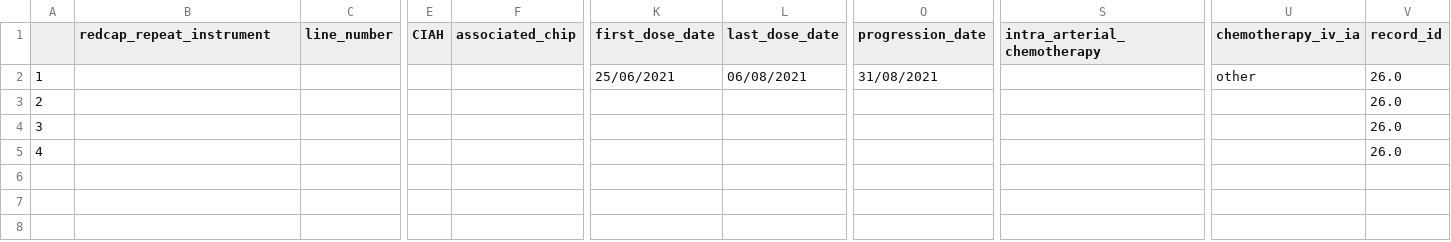
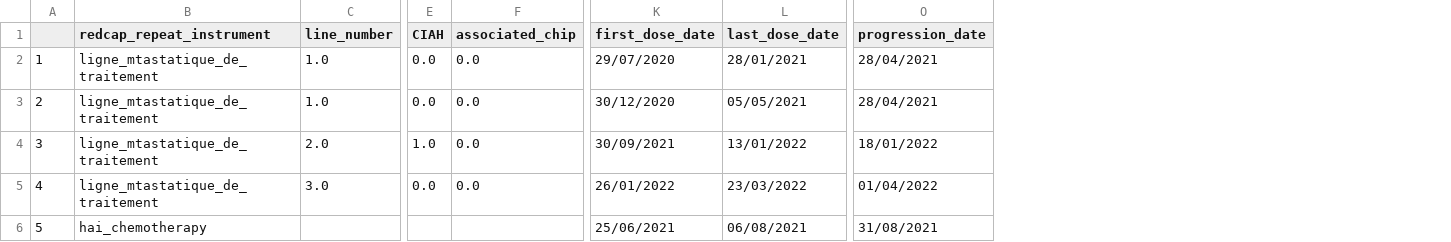
Before and after one commit to Orakl-Oncology-Dev/redcap-preprocessing, a CSV file: data/treatment_data/TR_C_PID_GR0069_SID_0001.csv, drawn as a sheet; only a part is shown, gaps mark what is left out; removed rows and columns are numbered as before the commit, all else as after; rows hold the shown columns only; the diff covers the shown part only; the diff names each change by its address in the sheet, - before the commit and + after, or states it on an @@ line.

Commit message:
made single patient treatment function

```diff
--- a/data/treatment_data/TR_C_PID_GR0069_SID_0001.csv
+++ b/data/treatment_data/TR_C_PID_GR0069_SID_0001.csv
-column S (intra_arterial_chemotherapy), empty
-column U (chemotherapy_iv_ia), row 2: other
-column V (record_id), rows 2-5: all 26.0
-B2:B5 (redcap_repeat_instrument): (empty)
+B2:B5 (redcap_repeat_instrument): ligne_mtastatique_de_traitement
-C2:C3 (line_number): (empty)
+C2:C3 (line_number): 1.0
-E2:E3 (CIAH): (empty)
+E2:E3 (CIAH): 0.0
-F2:F5 (associated_chip): (empty)
+F2:F5 (associated_chip): 0.0
-K2 (first_dose_date): 25/06/2021
+K2 (first_dose_date): 29/07/2020
-L2 (last_dose_date): 06/08/2021
+L2 (last_dose_date): 28/01/2021
-O2 (progression_date): 31/08/2021
+O2 (progression_date): 28/04/2021
-K3 (first_dose_date): (empty)
+K3 (first_dose_date): 30/12/2020
-L3 (last_dose_date): (empty)
+L3 (last_dose_date): 05/05/2021
-O3 (progression_date): (empty)
+O3 (progression_date): 28/04/2021
-C4 (line_number): (empty)
+C4 (line_number): 2.0
-E4 (CIAH): (empty)
+E4 (CIAH): 1.0
-K4 (first_dose_date): (empty)
+K4 (first_dose_date): 30/09/2021
-L4 (last_dose_date): (empty)
+L4 (last_dose_date): 13/01/2022
-O4 (progression_date): (empty)
+O4 (progression_date): 18/01/2022
-C5 (line_number): (empty)
+C5 (line_number): 3.0
-E5 (CIAH): (empty)
+E5 (CIAH): 0.0
-K5 (first_dose_date): (empty)
+K5 (first_dose_date): 26/01/2022
-L5 (last_dose_date): (empty)
+L5 (last_dose_date): 23/03/2022
-O5 (progression_date): (empty)
+O5 (progression_date): 01/04/2022
+row 6: 5 | hai_chemotherapy |  |  |  | 25/06/2021 | 06/08/2021 | 31/08/2021
```
Also changed, not shown: 10 edited cells elsewhere in this file, redcap_CRC_conversion_table.csv, 1 other file.
